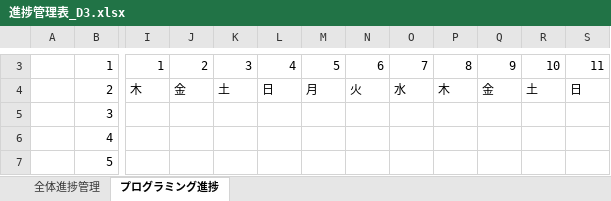
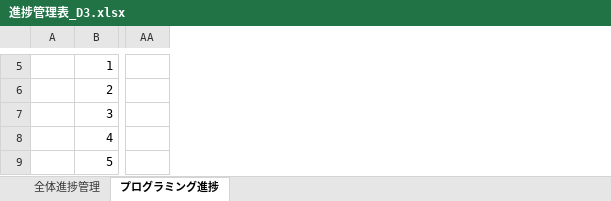
Before and after one commit to dojo2023/D-3, an Excel workbook: doc/進捗管理表_D3.xlsx, sheet プログラミング進捗, drawn as a sheet; only a part is shown, gaps mark what is left out; values as stored, in another font and other column widths than the file's, no cell formats; conditional formats not drawn; removed rows and columns are numbered as before the commit, all else as after; the diff covers the shown part only; the diff names each change by its address in the sheet, - before the commit and + after, or states it on an @@ line.

```diff
--- a/doc/進捗管理表_D3.xlsx (sheet プログラミング進捗)
+++ b/doc/進捗管理表_D3.xlsx (sheet プログラミング進捗)
-column I, rows 3-4: 1 | 木
-column J, rows 3-4: 2 | 金
-column K, rows 3-4: 3 | 土
-column L, rows 3-4: 4 | 日
-column M, rows 3-4: 5 | 月
-column N, rows 3-4: 6 | 火
-column O, rows 3-4: 7 | 水
-column P, rows 3-4: 8 | 木
-column Q, rows 3-4: 9 | 金
-column R, rows 3-4: 10 | 土
-column S, rows 3-4: 11 | 日
+column AA, empty
```
Also changed, not shown: 2 added rows, 10 added columns and 164 edited cells elsewhere in this sheet, cell formats, doc/ファイル構成一覧表_D3.xlsx, 2 other files.
